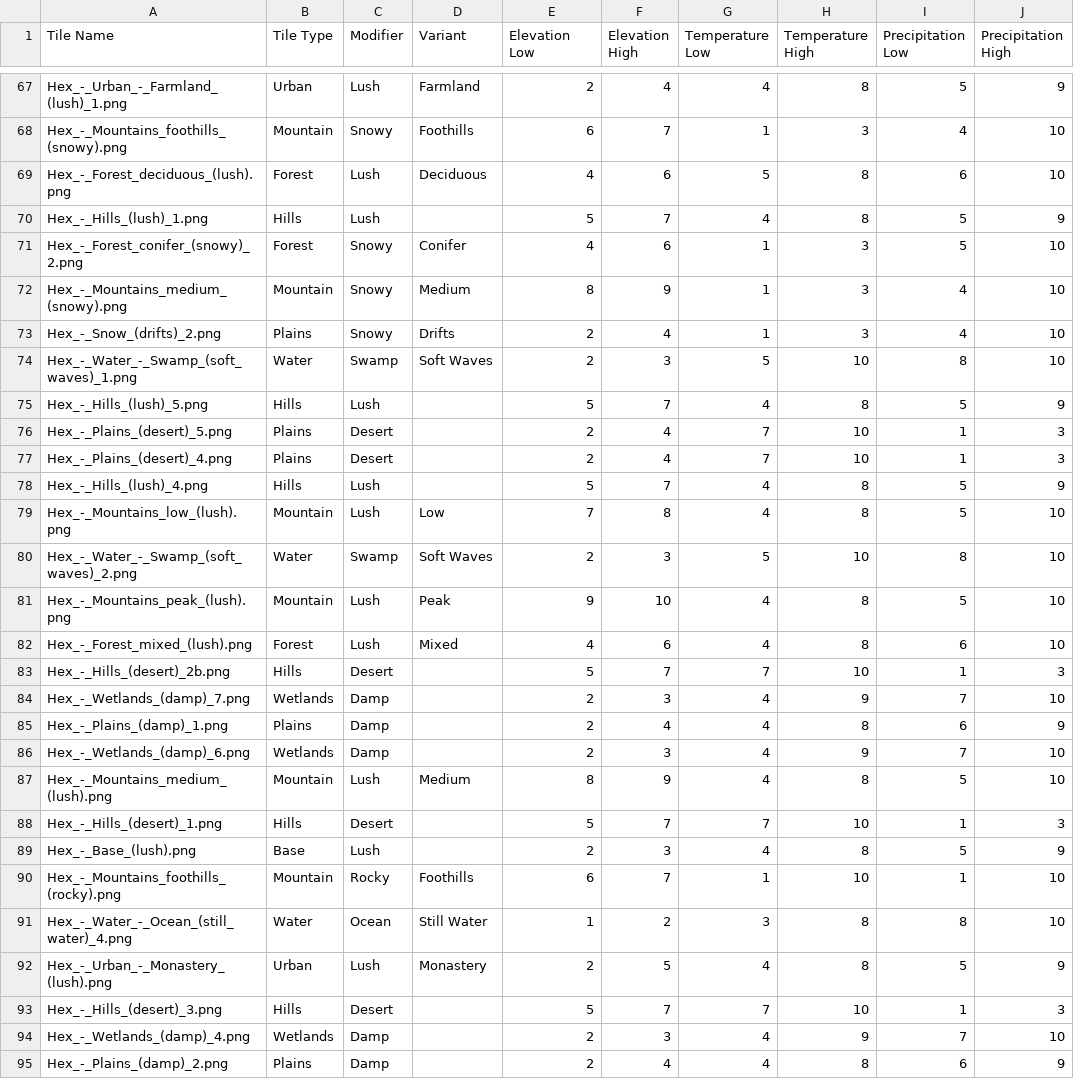
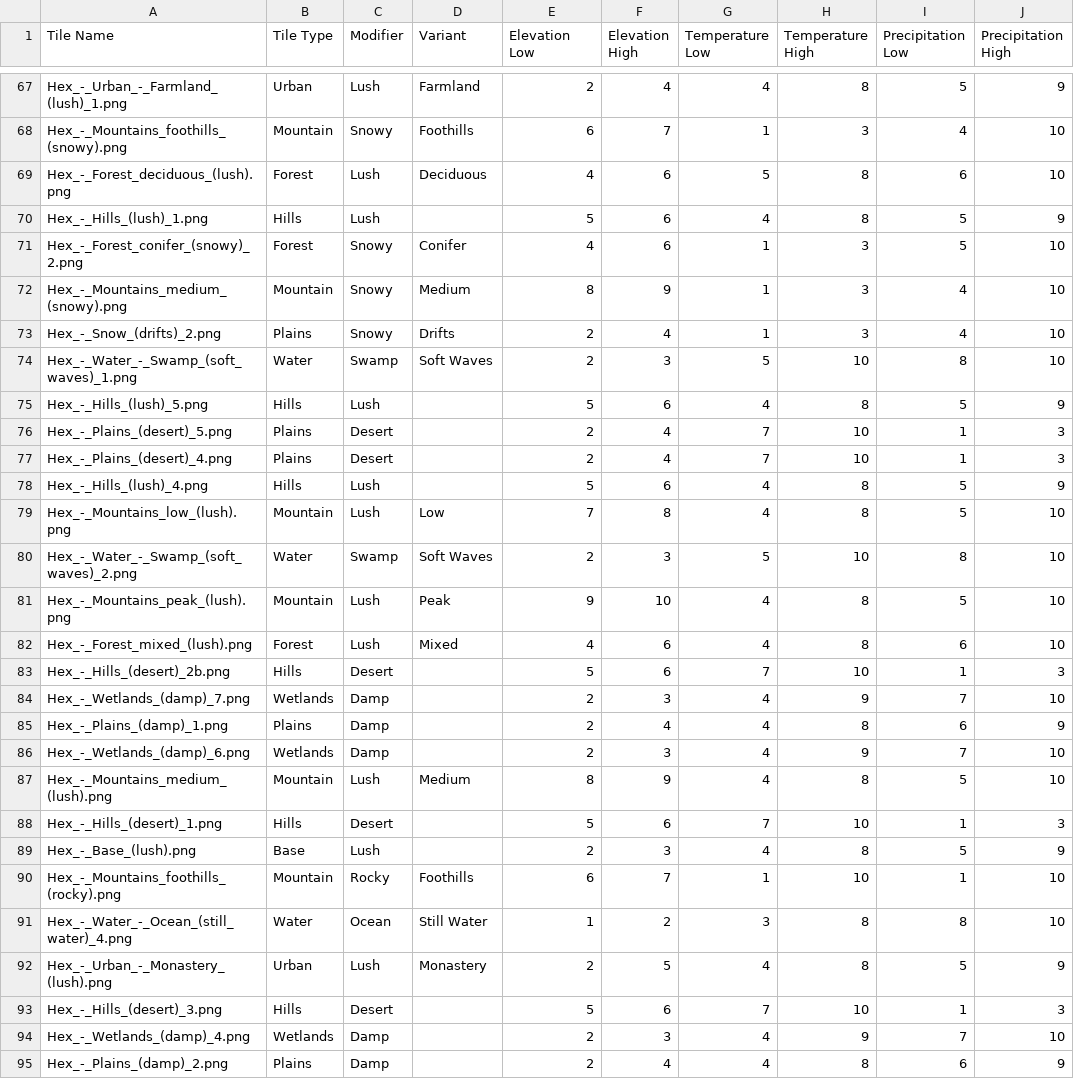
Before and after one commit to NeuroTR0PHY/Hex-Map-Generator, a CSV file: TileMapping.csv, drawn as a sheet; only a part is shown, gaps mark what is left out; the diff covers the shown part only; the diff names each change by its address in the sheet, - before the commit and + after, or states it on an @@ line.

```diff
--- a/TileMapping.csv
+++ b/TileMapping.csv
-F70 (Elevation High): 7
+F70 (Elevation High): 6
-F75 (Elevation High): 7
+F75 (Elevation High): 6
-F78 (Elevation High): 7
+F78 (Elevation High): 6
-F83 (Elevation High): 7
+F83 (Elevation High): 6
-F88 (Elevation High): 7
+F88 (Elevation High): 6
-F93 (Elevation High): 7
+F93 (Elevation High): 6
```
Also changed, not shown: 18 edited cells elsewhere in this file, 3 other files.
